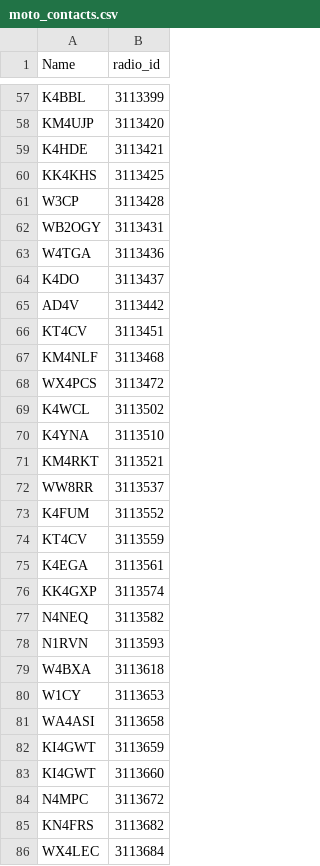
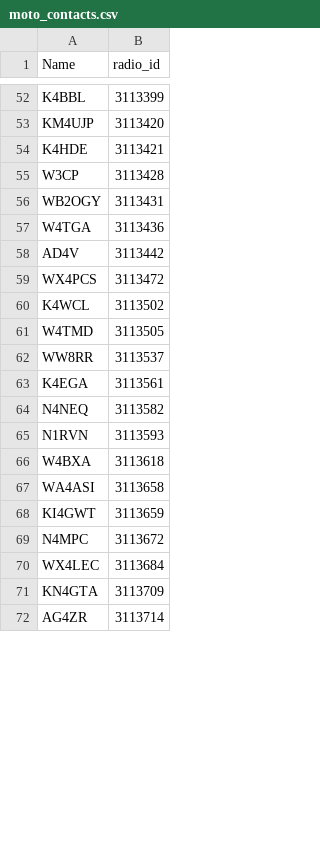
Before and after one commit to n1kdo/DMR-listener, a CSV file: moto_contacts.csv, drawn as a sheet; only a part is shown, gaps mark what is left out; the shorter side is filled out with more unchanged rows; the diff covers the shown part only.

```diff
--- a/moto_contacts.csv
+++ b/moto_contacts.csv
@@ -59,3 +54,2 @@ Name,radio_id
 "K4HDE","3113421"
-"KK4KHS","3113425"
 "W3CP","3113428"
@@ -63,15 +57,8 @@ Name,radio_id
 "W4TGA","3113436"
-"K4DO","3113437"
 "AD4V","3113442"
-"KT4CV","3113451"
-"KM4NLF","3113468"
 "WX4PCS","3113472"
 "K4WCL","3113502"
-"K4YNA","3113510"
-"KM4RKT","3113521"
+"W4TMD","3113505"
 "WW8RR","3113537"
-"K4FUM","3113552"
-"KT4CV","3113559"
 "K4EGA","3113561"
-"KK4GXP","3113574"
 "N4NEQ","3113582"
@@ -79,8 +66,5 @@ Name,radio_id
 "W4BXA","3113618"
-"W1CY","3113653"
 "WA4ASI","3113658"
 "KI4GWT","3113659"
-"KI4GWT","3113660"
 "N4MPC","3113672"
-"KN4FRS","3113682"
 "WX4LEC","3113684"
```
Also changed, not shown: 42 added rows and 44 removed rows elsewhere in this file, contacts.csv, 2 other files.
